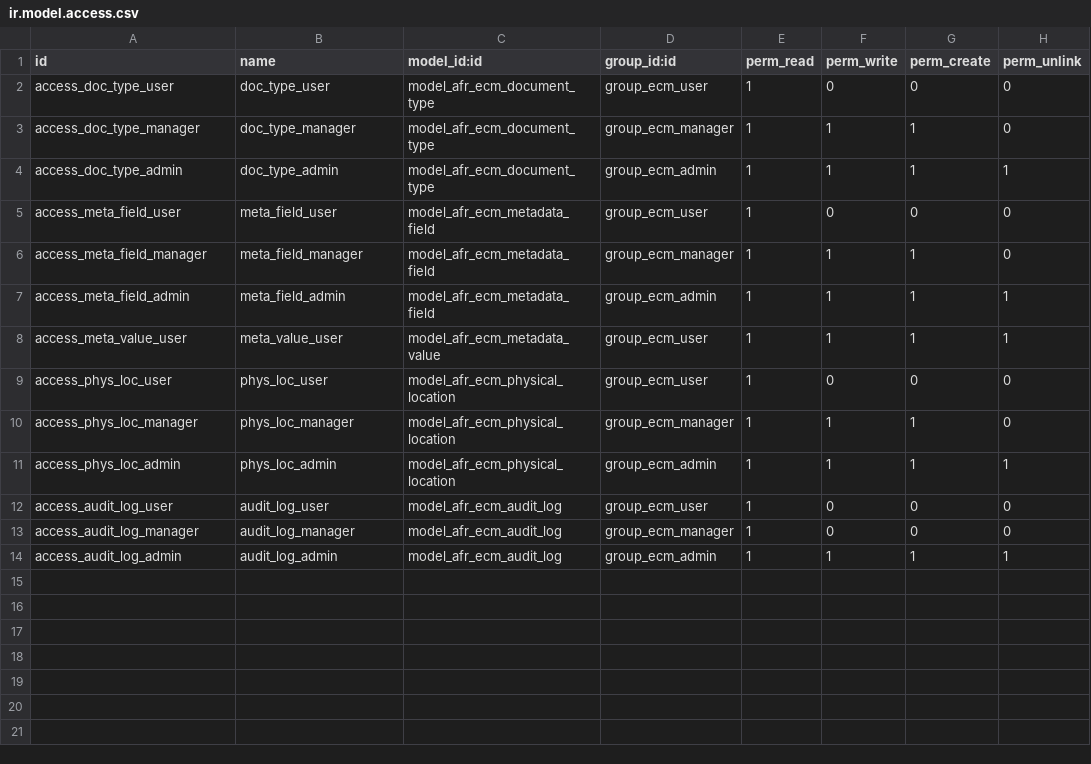
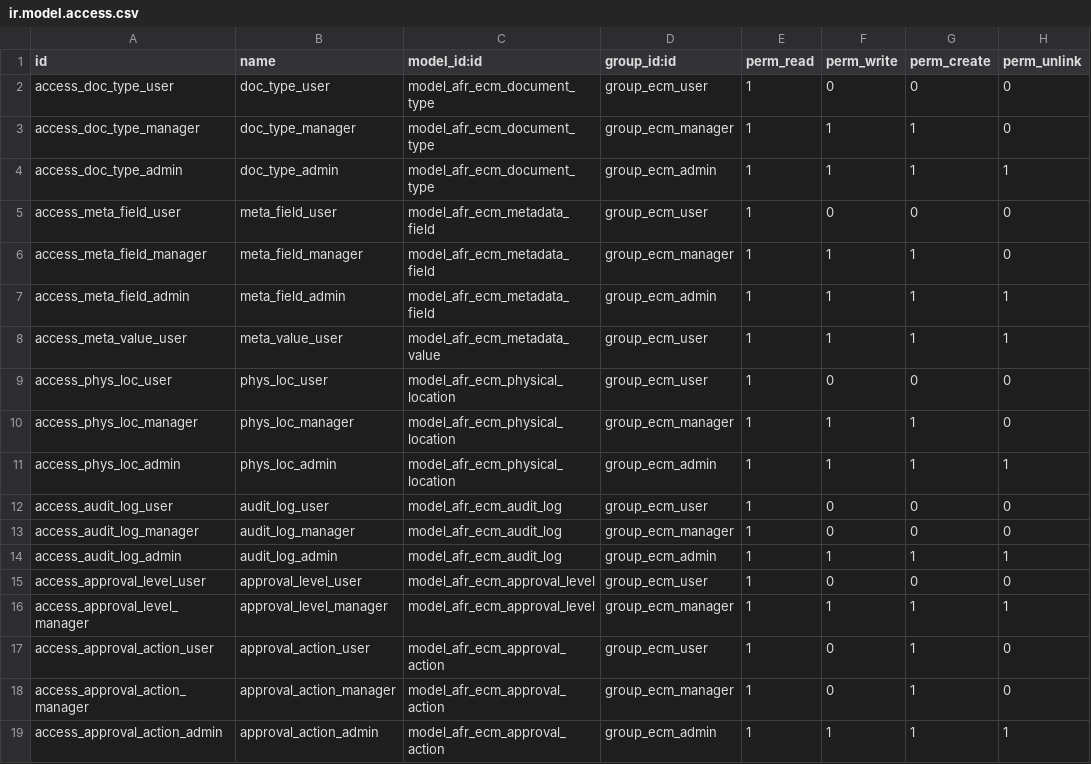
Before and after one commit to afonsorcarvalho/afr_ecm, a CSV file: security/ir.model.access.csv, drawn as a sheet; the diff names each change by its address in the sheet, - before the commit and + after, or states it on an @@ line.

```diff
--- a/security/ir.model.access.csv
+++ b/security/ir.model.access.csv
+row 15: access_approval_level_user | approval_level_user | model_afr_ecm_approval_level | group_ecm_user | 1 | 0 | 0 | 0
+row 16: access_approval_level_manager | approval_level_manager | model_afr_ecm_approval_level | group_ecm_manager | 1 | 1 | 1 | 1
+row 17: access_approval_action_user | approval_action_user | model_afr_ecm_approval_action | group_ecm_user | 1 | 0 | 1 | 0
+row 18: access_approval_action_manager | approval_action_manager | model_afr_ecm_approval_action | group_ecm_manager | 1 | 0 | 1 | 0
+row 19: access_approval_action_admin | approval_action_admin | model_afr_ecm_approval_action | group_ecm_admin | 1 | 1 | 1 | 1
```
Also changed, not shown: 12 other files.
